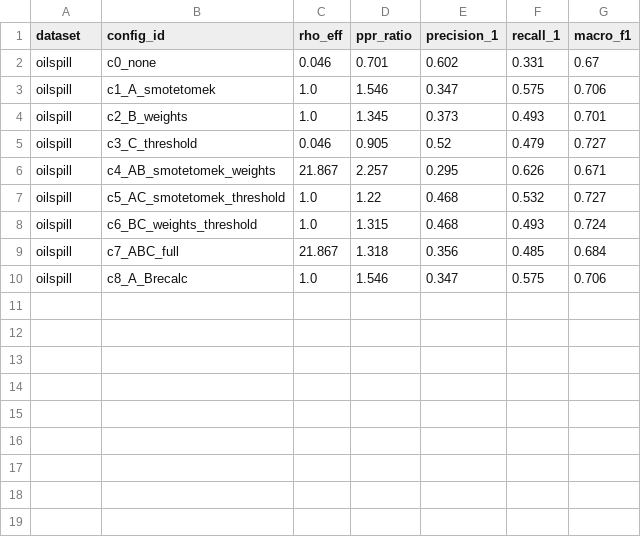
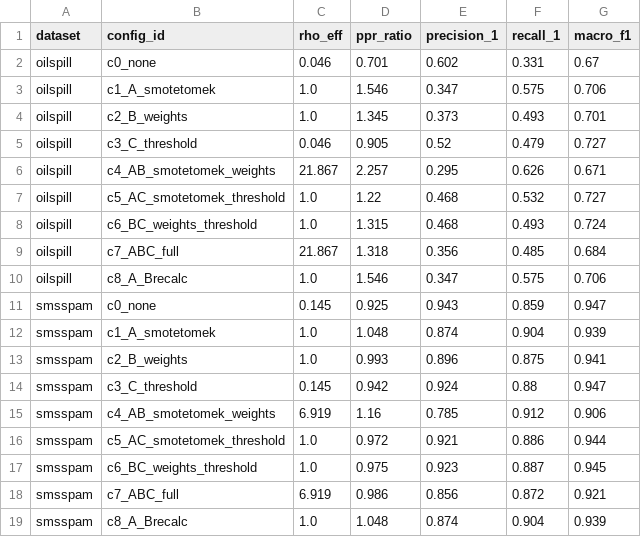
Before and after one commit to MuhammadDevX/ML-Research-Dataset-Imbalance, a CSV file: analysis/tables/over_correction_by_config.csv, drawn as a sheet.

```diff
--- a/analysis/tables/over_correction_by_config.csv
+++ b/analysis/tables/over_correction_by_config.csv
@@ -10 +10,10 @@ oilspill,c7_ABC_full,21.867,1.318,0.356,0.485,0.684
 oilspill,c8_A_Brecalc,1.0,1.546,0.347,0.575,0.706
+smsspam,c0_none,0.145,0.925,0.943,0.859,0.947
+smsspam,c1_A_smotetomek,1.0,1.048,0.874,0.904,0.939
+smsspam,c2_B_weights,1.0,0.993,0.896,0.875,0.941
+smsspam,c3_C_threshold,0.145,0.942,0.924,0.88,0.947
+smsspam,c4_AB_smotetomek_weights,6.919,1.16,0.785,0.912,0.906
+smsspam,c5_AC_smotetomek_threshold,1.0,0.972,0.921,0.886,0.944
+smsspam,c6_BC_weights_threshold,1.0,0.975,0.923,0.887,0.945
+smsspam,c7_ABC_full,6.919,0.986,0.856,0.872,0.921
+smsspam,c8_A_Brecalc,1.0,1.048,0.874,0.904,0.939
```
Also changed, not shown: analysis/tables/e2_mechanism_slopes.csv, analysis/tables/factorial_effects.csv, 39 other files.
